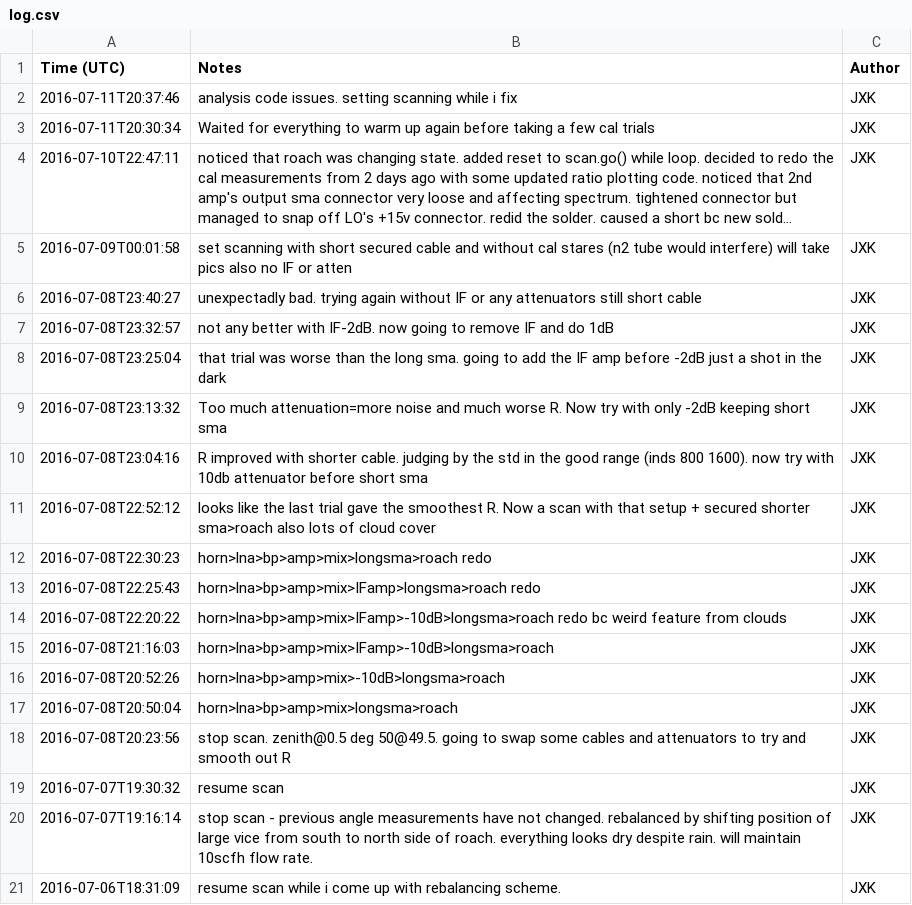
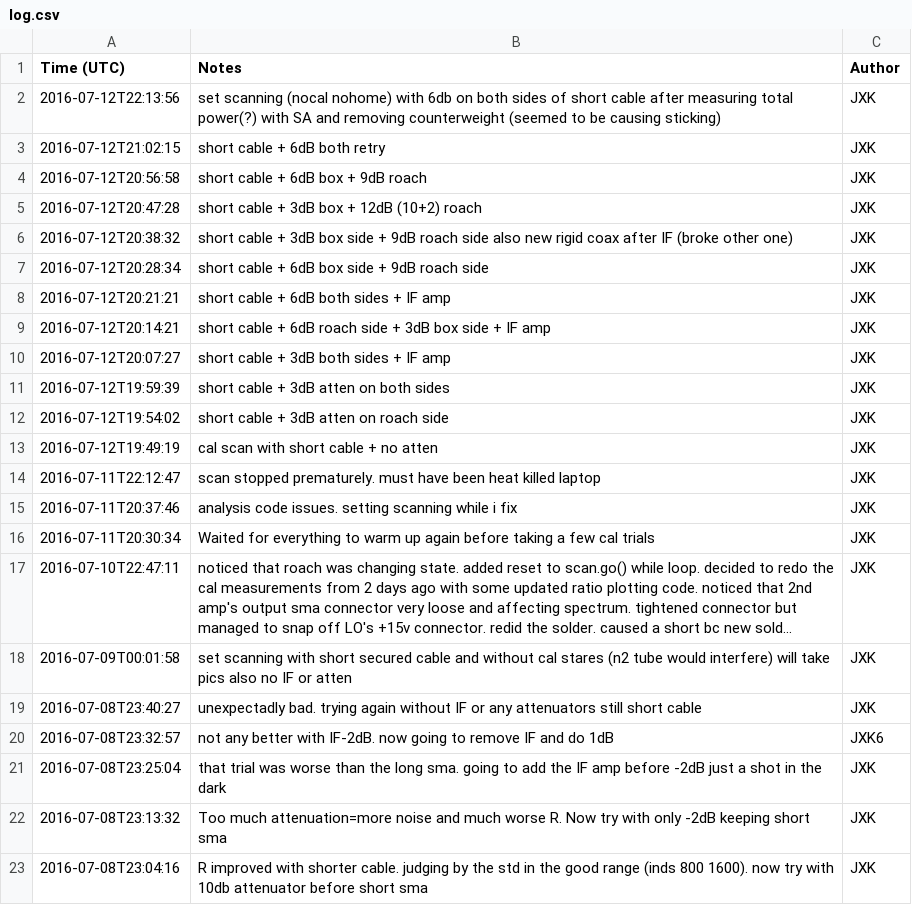
Before and after one commit to jkyl/xhorn, a CSV file: log.csv, drawn as a sheet; only a part is shown; the shorter side is filled out with more unchanged rows; long unchanged cells end in ….

Commit message:
logging

```diff
--- a/log.csv
+++ b/log.csv
@@ -1,2 +1,15 @@
 Time (UTC),Notes,Author
+2016-07-12T22:13:56, set scanning (nocal nohome) with 6db on both sides of short cable after measuring total power(?) with SA and removing counterweight (seemed to be causing sticking),JXK
+2016-07-12T21:02:15, short cable + 6dB both retry,JXK
+2016-07-12T20:56:58, short cable + 6dB box + 9dB roach,JXK
+2016-07-12T20:47:28, short cable + 3dB box + 12dB (10+2) roach,JXK
+2016-07-12T20:38:32, short cable + 3dB box side + 9dB roach side also new rigid coax after IF (broke other one),JXK
+2016-07-12T20:28:34, short cable + 6dB box side + 9dB roach side,JXK
+2016-07-12T20:21:21, short cable + 6dB both sides + IF amp,JXK
+2016-07-12T20:14:21, short cable + 6dB roach side + 3dB box side + IF amp,JXK
+2016-07-12T20:07:27, short cable + 3dB both sides + IF amp,JXK
+2016-07-12T19:59:39, short cable + 3dB atten on both sides,JXK
+2016-07-12T19:54:02, short cable + 3dB atten on roach side,JXK
+2016-07-12T19:49:19, cal scan with short cable + no atten,JXK
+2016-07-11T22:12:47, scan stopped prematurely. must have been heat killed laptop,JXK
 2016-07-11T20:37:46, analysis code issues. setting scanning while i fix,JXK
@@ -6,3 +19,3 @@ Time (UTC),Notes,Author
 2016-07-08T23:40:27, unexpectadly bad. trying again without IF or any attenuators still short cable,JXK
-2016-07-08T23:32:57, not any better with IF-2dB. now going to remove IF and do 1dB,JXK
+2016-07-08T23:32:57, not any better with IF-2dB. now going to remove IF and do 1dB,JXK6
 2016-07-08T23:25:04, that trial was worse than the long sma. going to add the IF amp before -2dB just a shot in the dark,JXK
```
